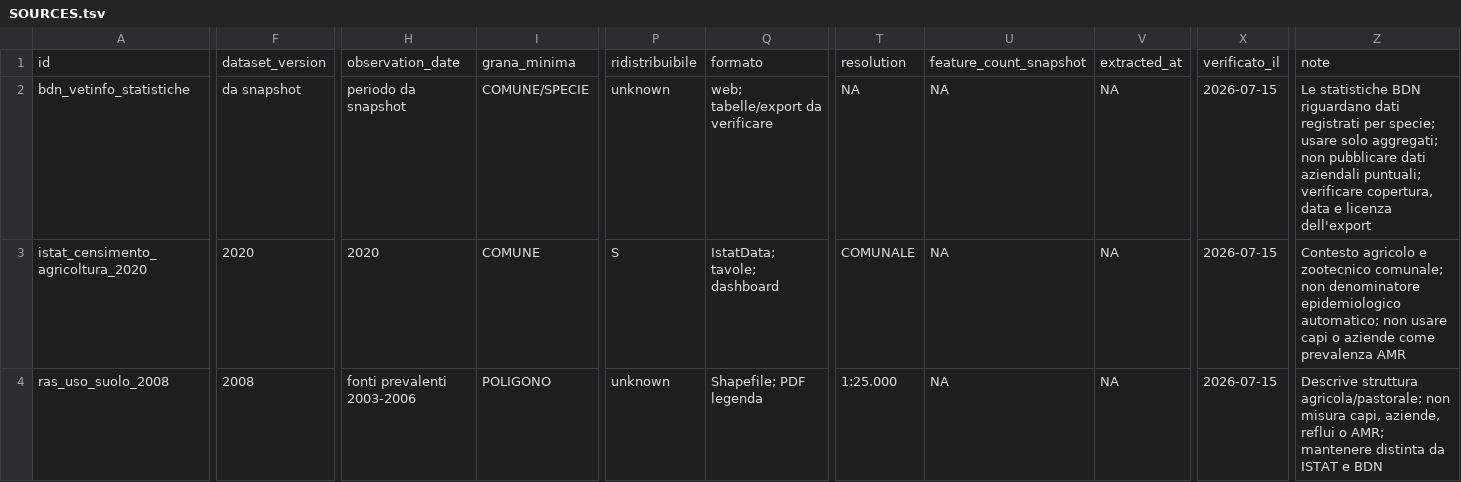
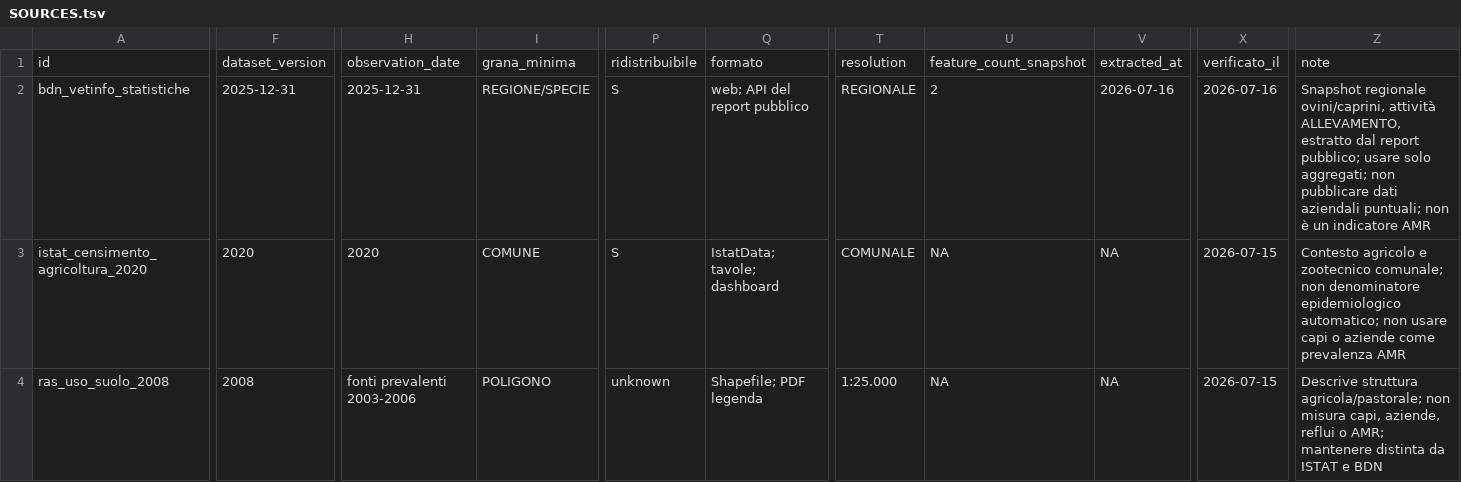
Before and after one commit to aguaraglia/sardinia-one-health-amr-atlas, a TSV file: metadata/SOURCES.tsv, drawn as a sheet; only a part is shown, gaps mark what is left out; the diff names each change by its address in the sheet, - before the commit and + after, or states it on an @@ line.

```diff
--- a/metadata/SOURCES.tsv
+++ b/metadata/SOURCES.tsv
-F2: da snapshot
+F2: 2025-12-31
-H2: periodo da snapshot
+H2: 2025-12-31
-I2: COMUNE/SPECIE
+I2: REGIONE/SPECIE
-P2: unknown
+P2: S
-Q2: web; tabelle/export da verificare
+Q2: web; API del report pubblico
-T2: NA
+T2: REGIONALE
-U2: NA
+U2: 2
-V2: NA
+V2: 2026-07-16
-X2: 2026-07-15
+X2: 2026-07-16
-Z2: Le statistiche BDN riguardano dati registrati per specie; usare solo aggregati; non pubblicare dati aziendali puntuali; verificare copertura, data e licenza dell'export
+Z2: Snapshot regionale ovini/caprini, attività ALLEVAMENTO, estratto dal report pubblico; usare solo aggregati; non pubblicare dati aziendali puntuali; non è un indicatore AMR
```
Also changed, not shown: metadata/SNAPSHOTS.tsv, 5 other files.
